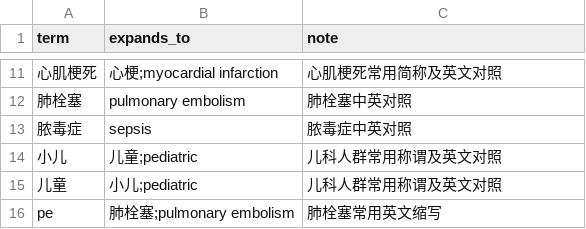
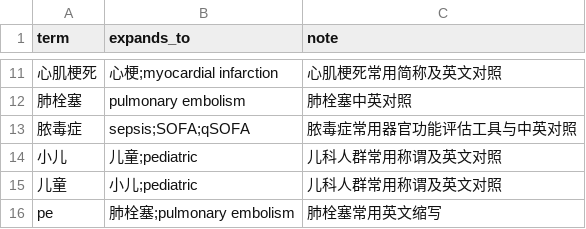
Before and after one commit to JuneYaooo/clinical-calculator, a CSV file: clinical_calculator_search_terms.csv, drawn as a sheet; only a part is shown, gaps mark what is left out; the diff names each change by its address in the sheet, - before the commit and + after, or states it on an @@ line.

```diff
--- a/clinical_calculator_search_terms.csv
+++ b/clinical_calculator_search_terms.csv
-B13 (expands_to): sepsis
+B13 (expands_to): sepsis;SOFA;qSOFA
-C13 (note): 脓毒症中英对照
+C13 (note): 脓毒症常用器官功能评估工具与中英对照
```
Also changed, not shown: evaluation/routing_cases.csv, evaluation/routing_cases_heldout.csv, 41 other files.
